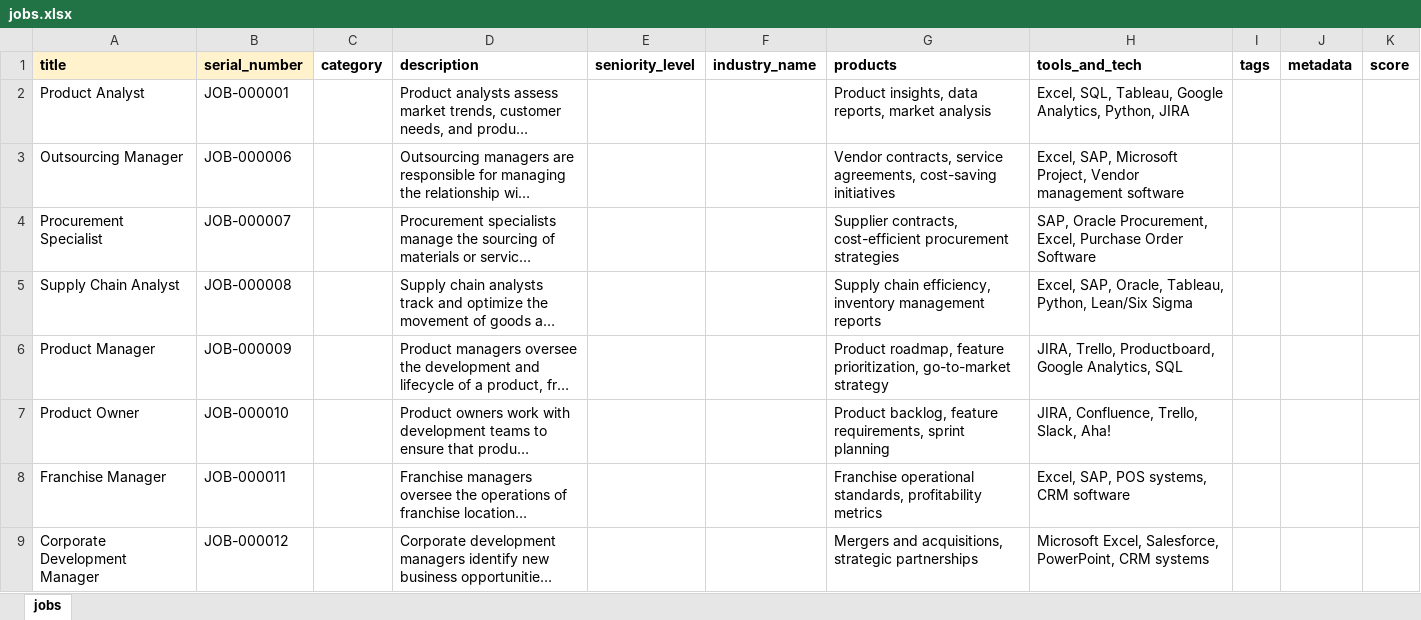
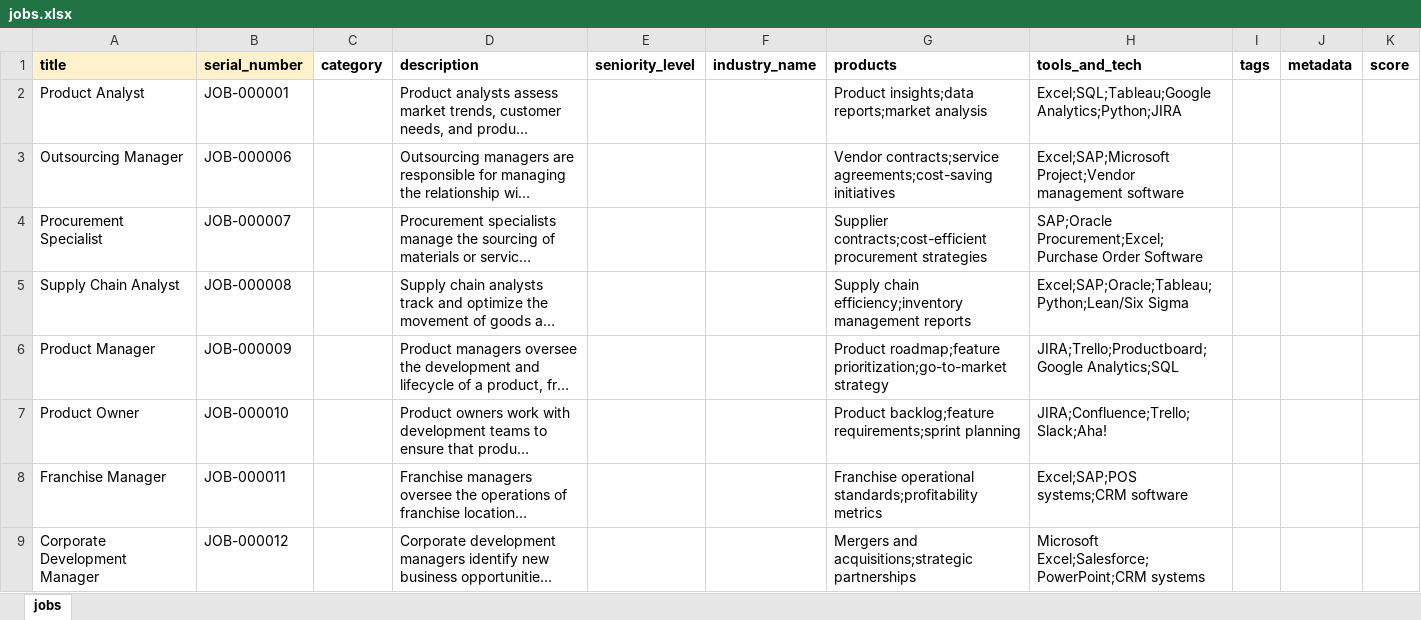
Before and after one commit to Bildyx/Bildyx, an Excel workbook: apps/api/data/excel_templates/jobs.xlsx, sheet jobs, drawn as a sheet; only a part is shown; long unchanged cells end in …; values as stored, in another font and other column widths than the file's, no borders; the diff covers the shown part only; the diff names each change by its address in the sheet, - before the commit and + after, or states it on an @@ line.

```diff
--- a/apps/api/data/excel_templates/jobs.xlsx (sheet jobs)
+++ b/apps/api/data/excel_templates/jobs.xlsx (sheet jobs)
-G2 (products): Product insights, data reports, market analysis
+G2 (products): Product insights;data reports;market analysis
-H2 (tools_and_tech): Excel, SQL, Tableau, Google Analytics, Python, JIRA
+H2 (tools_and_tech): Excel;SQL;Tableau;Google Analytics;Python;JIRA
-G3 (products): Vendor contracts, service agreements, cost-saving initiatives
+G3 (products): Vendor contracts;service agreements;cost-saving initiatives
-H3 (tools_and_tech): Excel, SAP, Microsoft Project, Vendor management software
+H3 (tools_and_tech): Excel;SAP;Microsoft Project;Vendor management software
-G4 (products): Supplier contracts, cost-efficient procurement strategies
+G4 (products): Supplier contracts;cost-efficient procurement strategies
-H4 (tools_and_tech): SAP, Oracle Procurement, Excel, Purchase Order Software
+H4 (tools_and_tech): SAP;Oracle Procurement;Excel;Purchase Order Software
-G5 (products): Supply chain efficiency, inventory management reports
+G5 (products): Supply chain efficiency;inventory management reports
-H5 (tools_and_tech): Excel, SAP, Oracle, Tableau, Python, Lean/Six Sigma
+H5 (tools_and_tech): Excel;SAP;Oracle;Tableau;Python;Lean/Six Sigma
-G6 (products): Product roadmap, feature prioritization, go-to-market strategy
+G6 (products): Product roadmap;feature prioritization;go-to-market strategy
-H6 (tools_and_tech): JIRA, Trello, Productboard, Google Analytics, SQL
+H6 (tools_and_tech): JIRA;Trello;Productboard;Google Analytics;SQL
-G7 (products): Product backlog, feature requirements, sprint planning
+G7 (products): Product backlog;feature requirements;sprint planning
-H7 (tools_and_tech): JIRA, Confluence, Trello, Slack, Aha!
+H7 (tools_and_tech): JIRA;Confluence;Trello;Slack;Aha!
-G8 (products): Franchise operational standards, profitability metrics
+G8 (products): Franchise operational standards;profitability metrics
-H8 (tools_and_tech): Excel, SAP, POS systems, CRM software
+H8 (tools_and_tech): Excel;SAP;POS systems;CRM software
-G9 (products): Mergers and acquisitions, strategic partnerships
+G9 (products): Mergers and acquisitions;strategic partnerships
-H9 (tools_and_tech): Microsoft Excel, Salesforce, PowerPoint, CRM systems
+H9 (tools_and_tech): Microsoft Excel;Salesforce;PowerPoint;CRM systems
```
Also changed, not shown: 184 edited cells elsewhere in this sheet, apps/api/data/excel_templates/certifications.xlsx, apps/api/data/excel_templates/cities.xlsx, 18 other files.
